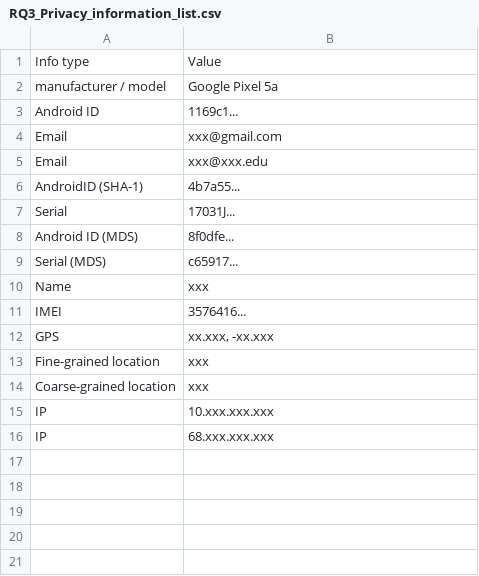
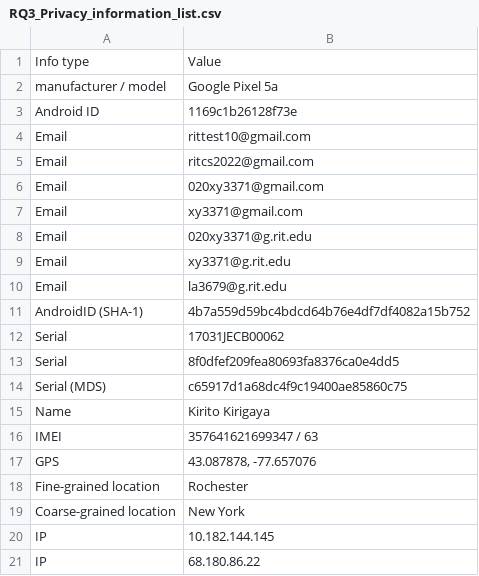
Before and after one commit to SEDA-RIT/PrivacyPolicy, a CSV file: RQ3/RQ3_Privacy_information_list.csv, drawn as a sheet.

Commit message:
update RQ3

```diff
--- a/RQ3/RQ3_Privacy_information_list.csv
+++ b/RQ3/RQ3_Privacy_information_list.csv
@@ -2,15 +2,20 @@ Info type,Value
 manufacturer / model,Google Pixel 5a
-Android ID,1169c1...
-Email,xxx@gmail.com
-Email,xxx@xxx.edu
-AndroidID (SHA-1),4b7a55...
-Serial,17031J...
-Android ID (MDS),8f0dfe...
-Serial (MDS),c65917...
-Name,xxx
-IMEI,3576416...
-GPS,"xx.xxx, -xx.xxx"
-Fine-grained location,xxx
-Coarse-grained location,xxx
-IP,10.xxx.xxx.xxx
-IP,68.xxx.xxx.xxx
+Android ID,1169c1b26128f73e
+Email,rittest10@gmail.com
+Email,ritcs2022@gmail.com
+Email,020xy3371@gmail.com
+Email,xy3371@gmail.com
+Email,020xy3371@g.rit.edu
+Email,xy3371@g.rit.edu
+Email,la3679@g.rit.edu
+AndroidID (SHA-1),4b7a559d59bc4bdcd64b76e4df7df4082a15b752
+Serial,17031JECB00062
+Serial,8f0dfef209fea80693fa8376ca0e4dd5
+Serial (MDS),c65917d1a68dc4f9c19400ae85860c75
+Name,Kirito Kirigaya
+IMEI,357641621699347 / 63
+GPS,"43.087878, -77.657076"
+Fine-grained location,Rochester
+Coarse-grained location,New York
+IP,10.182.144.145
+IP,68.180.86.22
```
